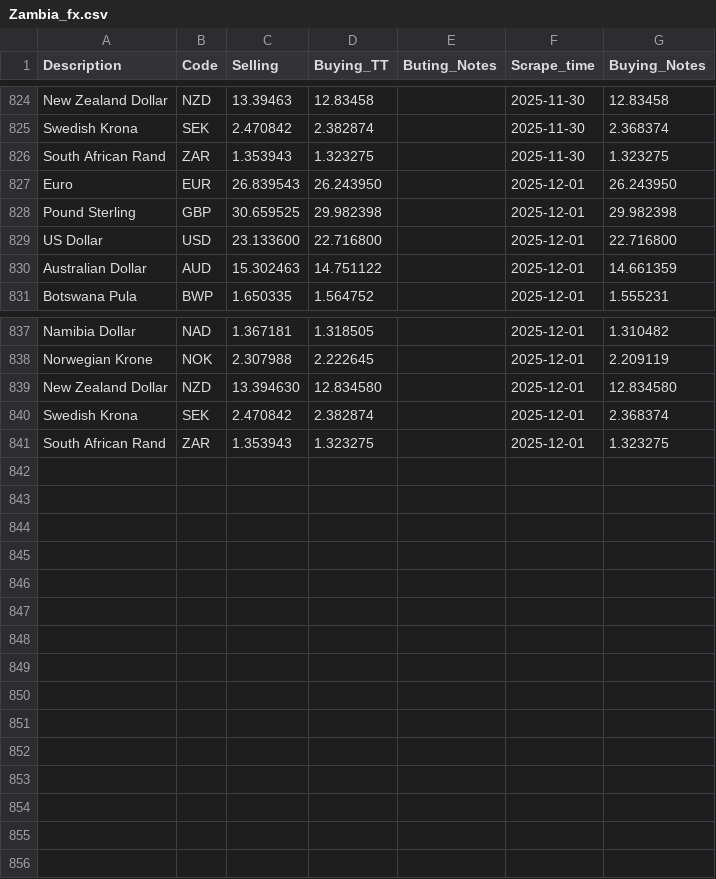
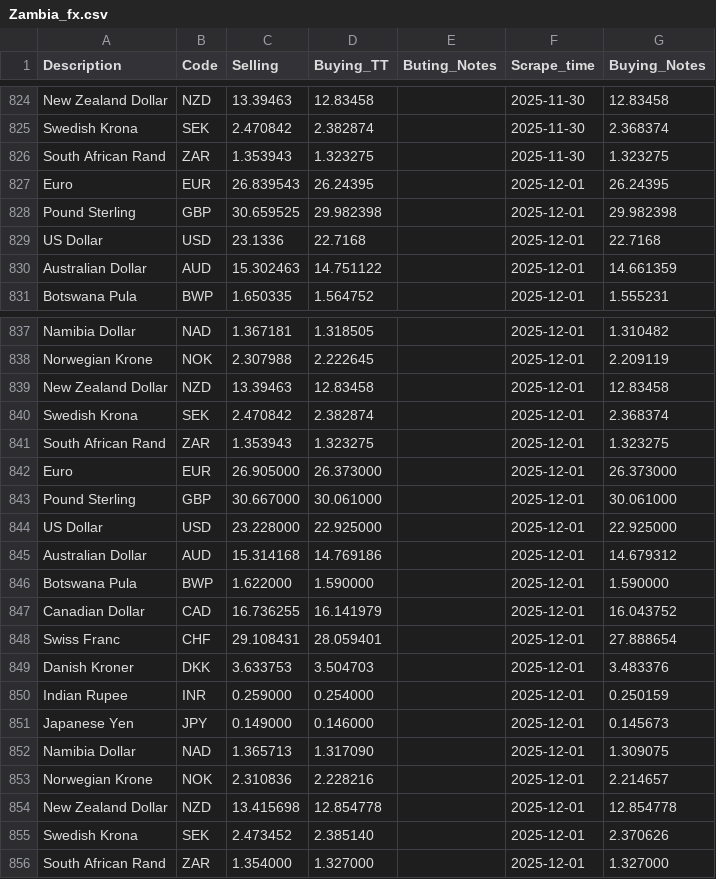
Before and after one commit to Imr-u/Afri_Rate, a CSV file: Scraper_&_datasets/Zambia_fx/Zambia_fx.csv, drawn as a sheet; only a part is shown, gaps mark what is left out.

```diff
--- a/Scraper_&_datasets/Zambia_fx/Zambia_fx.csv
+++ b/Scraper_&_datasets/Zambia_fx/Zambia_fx.csv
@@ -826,5 +826,5 @@ Swedish Krona,SEK,2.470842,2.382874,,2025-11-30,2.368374
 South African Rand,ZAR,1.353943,1.323275,,2025-11-30,1.323275
-Euro,EUR,26.839543,26.243950,,2025-12-01,26.243950
+Euro,EUR,26.839543,26.24395,,2025-12-01,26.24395
 Pound Sterling,GBP,30.659525,29.982398,,2025-12-01,29.982398
-US Dollar,USD,23.133600,22.716800,,2025-12-01,22.716800
+US Dollar,USD,23.1336,22.7168,,2025-12-01,22.7168
 Australian Dollar,AUD,15.302463,14.751122,,2025-12-01,14.661359
@@ -838,4 +838,19 @@ Namibia Dollar,NAD,1.367181,1.318505,,2025-12-01,1.310482
 Norwegian Krone,NOK,2.307988,2.222645,,2025-12-01,2.209119
-New Zealand Dollar,NZD,13.394630,12.834580,,2025-12-01,12.834580
+New Zealand Dollar,NZD,13.39463,12.83458,,2025-12-01,12.83458
 Swedish Krona,SEK,2.470842,2.382874,,2025-12-01,2.368374
 South African Rand,ZAR,1.353943,1.323275,,2025-12-01,1.323275
+Euro,EUR,26.905000,26.373000,,2025-12-01,26.373000
+Pound Sterling,GBP,30.667000,30.061000,,2025-12-01,30.061000
+US Dollar,USD,23.228000,22.925000,,2025-12-01,22.925000
+Australian Dollar,AUD,15.314168,14.769186,,2025-12-01,14.679312
+Botswana Pula,BWP,1.622000,1.590000,,2025-12-01,1.590000
+Canadian Dollar,CAD,16.736255,16.141979,,2025-12-01,16.043752
+Swiss Franc,CHF,29.108431,28.059401,,2025-12-01,27.888654
+Danish Kroner,DKK,3.633753,3.504703,,2025-12-01,3.483376
+Indian Rupee,INR,0.259000,0.254000,,2025-12-01,0.250159
+Japanese Yen,JPY,0.149000,0.146000,,2025-12-01,0.145673
+Namibia Dollar,NAD,1.365713,1.317090,,2025-12-01,1.309075
+Norwegian Krone,NOK,2.310836,2.228216,,2025-12-01,2.214657
+New Zealand Dollar,NZD,13.415698,12.854778,,2025-12-01,12.854778
+Swedish Krona,SEK,2.473452,2.385140,,2025-12-01,2.370626
+South African Rand,ZAR,1.354000,1.327000,,2025-12-01,1.327000
```
